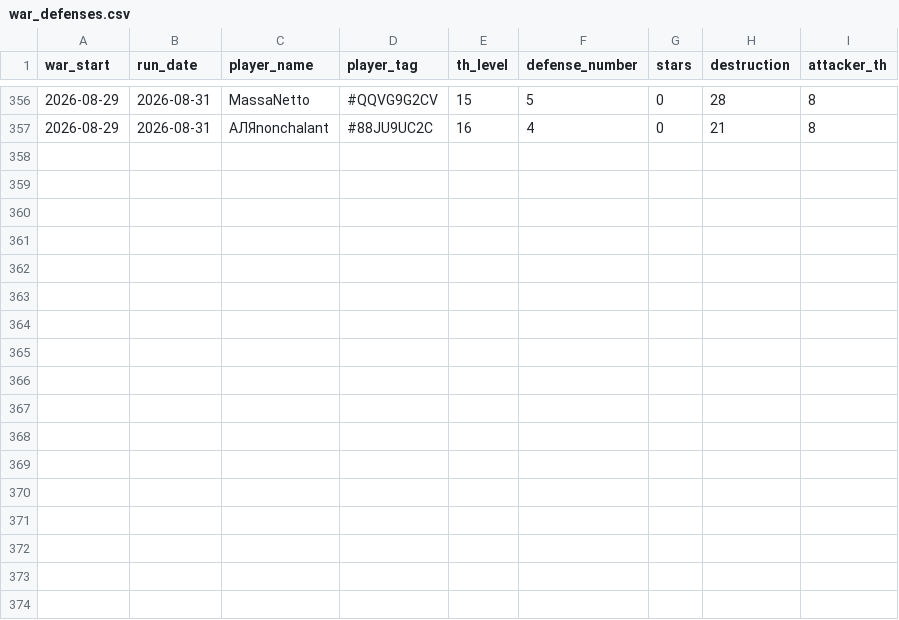
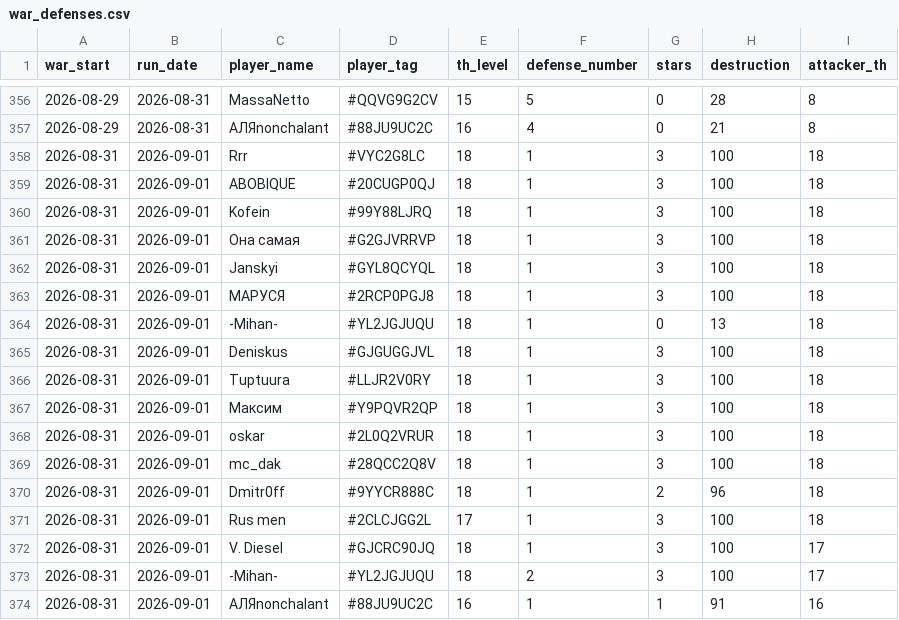
Before and after one commit to irisMoonwhisper/clash-of-clansh-scripts, a CSV file: war_defenses.csv, drawn as a sheet; only a part is shown, gaps mark what is left out.

```diff
--- a/war_defenses.csv
+++ b/war_defenses.csv
@@ -357 +357,18 @@ war_start;run_date;player_name;player_tag;th_level;defense_number;stars;destruct
 2026-08-29;2026-08-31;АЛЯnonchalant;#88JU9UC2C;16;4;0;21;8
+2026-08-31;2026-09-01;Rrr;#VYC2G8LC;18;1;3;100;18
+2026-08-31;2026-09-01;ABOBIQUE;#20CUGP0QJ;18;1;3;100;18
+2026-08-31;2026-09-01;Kofein;#99Y88LJRQ;18;1;3;100;18
+2026-08-31;2026-09-01;Она самая;#G2GJVRRVP;18;1;3;100;18
+2026-08-31;2026-09-01;Janskyi;#GYL8QCYQL;18;1;3;100;18
+2026-08-31;2026-09-01;МАРУСЯ;#2RCP0PGJ8;18;1;3;100;18
+2026-08-31;2026-09-01;-Mihan-;#YL2JGJUQU;18;1;0;13;18
+2026-08-31;2026-09-01;Deniskus;#GJGUGGJVL;18;1;3;100;18
+2026-08-31;2026-09-01;Tuptuura;#LLJR2V0RY;18;1;3;100;18
+2026-08-31;2026-09-01;Максим;#Y9PQVR2QP;18;1;3;100;18
+2026-08-31;2026-09-01;oskar;#2L0Q2VRUR;18;1;3;100;18
+2026-08-31;2026-09-01;mc_dak;#28QCC2Q8V;18;1;3;100;18
+2026-08-31;2026-09-01;Dmitr0ff;#9YYCR888C;18;1;2;96;18
+2026-08-31;2026-09-01;Rus men;#2CLCJGG2L;17;1;3;100;18
+2026-08-31;2026-09-01;V. Diesel;#GJCRC90JQ;18;1;3;100;17
+2026-08-31;2026-09-01;-Mihan-;#YL2JGJUQU;18;2;3;100;17
+2026-08-31;2026-09-01;АЛЯnonchalant;#88JU9UC2C;16;1;1;91;16
```
Also changed, not shown: war_attacks.csv.
